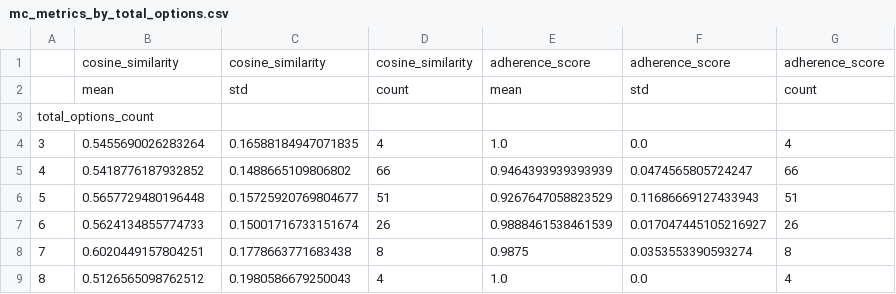
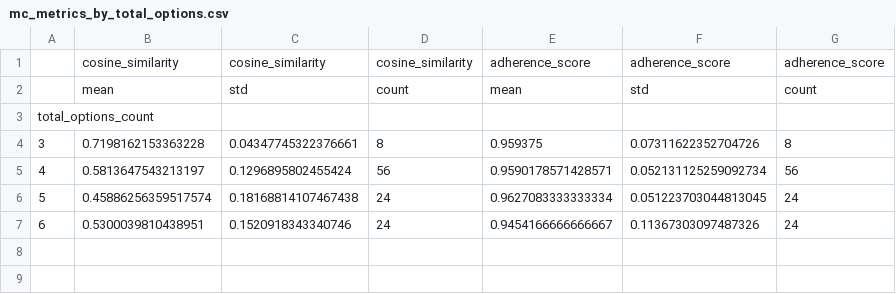
Before and after one commit to mgrube753/bachelor-thesis, a CSV file: 40_evaluation/exp1/quantitative/tables/exp1a/mc_metrics_by_total_options.csv, drawn as a sheet.

```diff
--- a/40_evaluation/exp1/quantitative/tables/exp1a/mc_metrics_by_total_options.csv
+++ b/40_evaluation/exp1/quantitative/tables/exp1a/mc_metrics_by_total_options.csv
@@ -3,7 +3,5 @@
 total_options_count,,,,,,
-3,0.5455690026283264,0.16588184947071835,4,1.0,0.0,4
-4,0.5418776187932852,0.1488665109806802,66,0.9464393939393939,0.0474565805724247,66
-5,0.5657729480196448,0.15725920769804677,51,0.9267647058823529,0.11686669127433943,51
-6,0.5624134855774733,0.15001716733151674,26,0.9888461538461539,0.017047445105216927,26
-7,0.6020449157804251,0.1778663771683438,8,0.9875,0.0353553390593274,8
-8,0.5126565098762512,0.1980586679250043,4,1.0,0.0,4
+3,0.7198162153363228,0.04347745322376661,8,0.959375,0.07311622352704726,8
+4,0.5813647543213197,0.1296895802455424,56,0.9590178571428571,0.052131125259092734,56
+5,0.45886256359517574,0.18168814107467438,24,0.9627083333333334,0.051223703044813045,24
+6,0.5300039810438951,0.1520918343340746,24,0.9454166666666667,0.11367303097487326,24
```
Also changed, not shown: 40_evaluation/exp1/quantitative/tables/exp1a/mc_metrics_by_correct_answers.csv, 40_evaluation/exp1/quantitative/tables/exp1a/metrics_by_question_type.csv, 6 other files.
